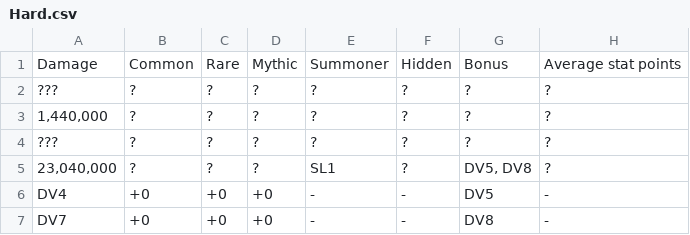
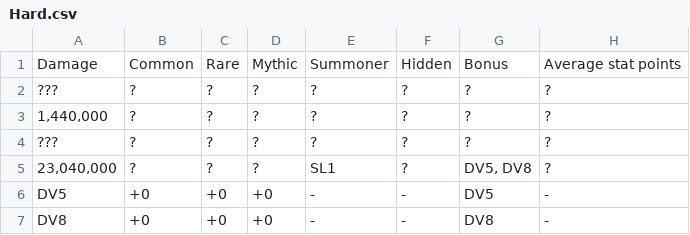
Before and after one commit to Matrix4348/Dragons-of-the-Void---Raid-Loot-Tiers, a CSV file: community-gathered data/Loot tiers and drop data/Regular raids/Xarbruutu/Hard.csv, drawn as a sheet.

Commit message:
Update Hard.csv

```diff
--- a/community-gathered data/Loot tiers and drop data/Regular raids/Xarbruutu/Hard.csv
+++ b/community-gathered data/Loot tiers and drop data/Regular raids/Xarbruutu/Hard.csv
@@ -5,3 +5,3 @@ Damage,Common,Rare,Mythic,Summoner,Hidden,Bonus,Average stat points
 "23,040,000",?,?,?,SL1,?,"DV5, DV8",?
-DV4,+0,+0,+0,-,-,DV5,-
-DV7,+0,+0,+0,-,-,DV8,-
+DV5,+0,+0,+0,-,-,DV5,-
+DV8,+0,+0,+0,-,-,DV8,-
```
